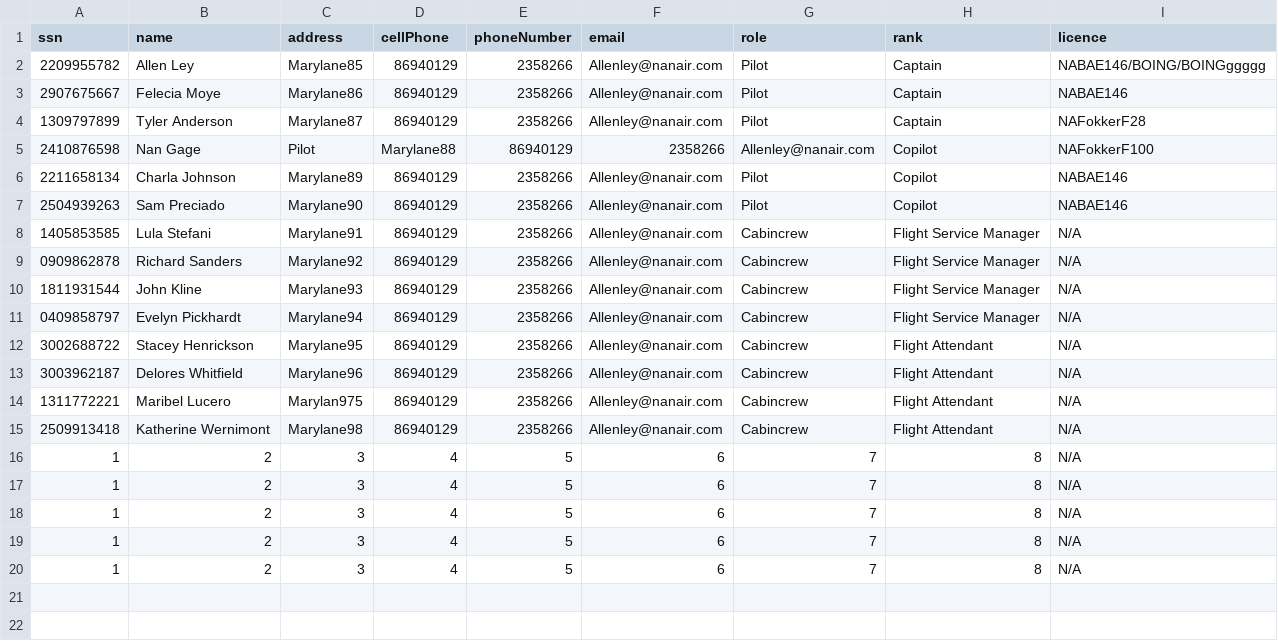
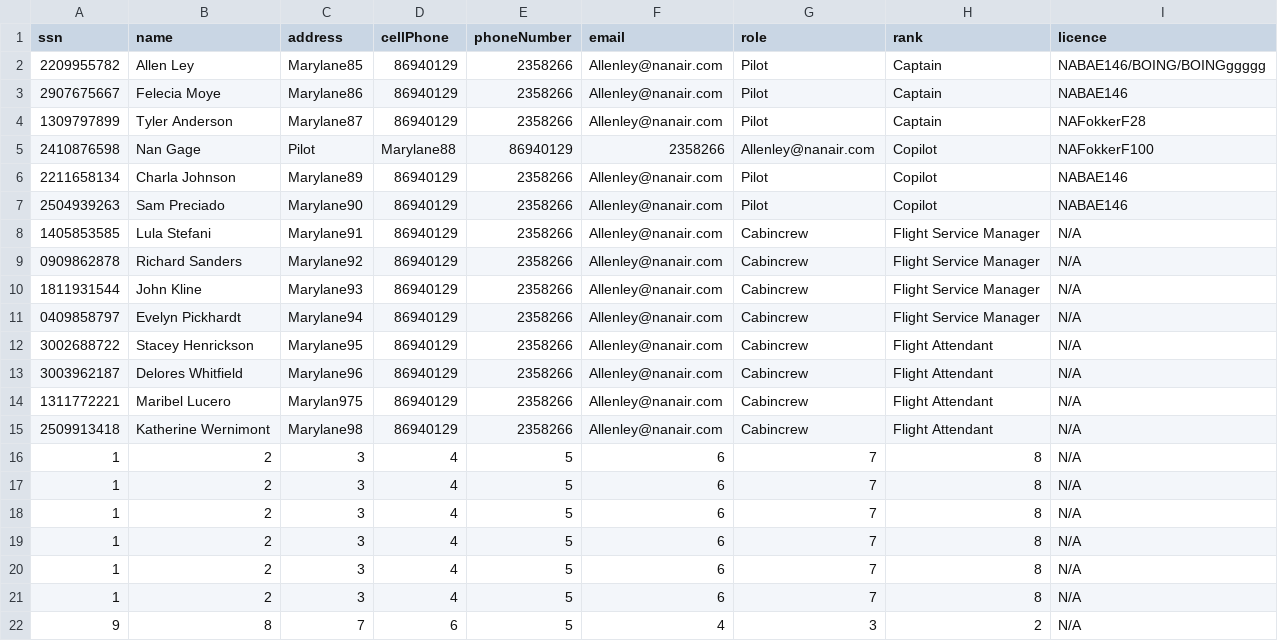
Before and after one commit to andri95/Verklegt1_AHERO, a CSV file: Data/Crew.csv, drawn as a sheet; the diff names each change by its address in the sheet, - before the commit and + after, or states it on an @@ line.

```diff
--- a/Data/Crew.csv
+++ b/Data/Crew.csv
+row 21: 1 | 2 | 3 | 4 | 5 | 6 | 7 | 8 | N/A
+row 22: 9 | 8 | 7 | 6 | 5 | 4 | 3 | 2 | N/A
```
Also changed, not shown: 4 other files.
